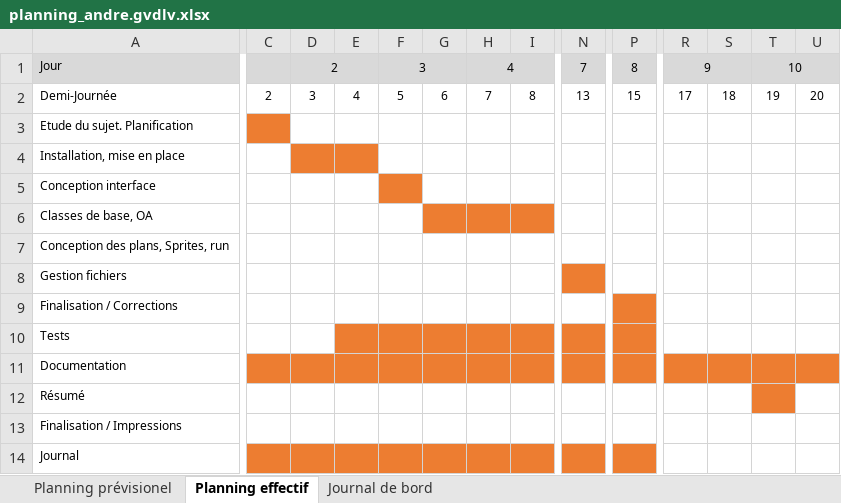
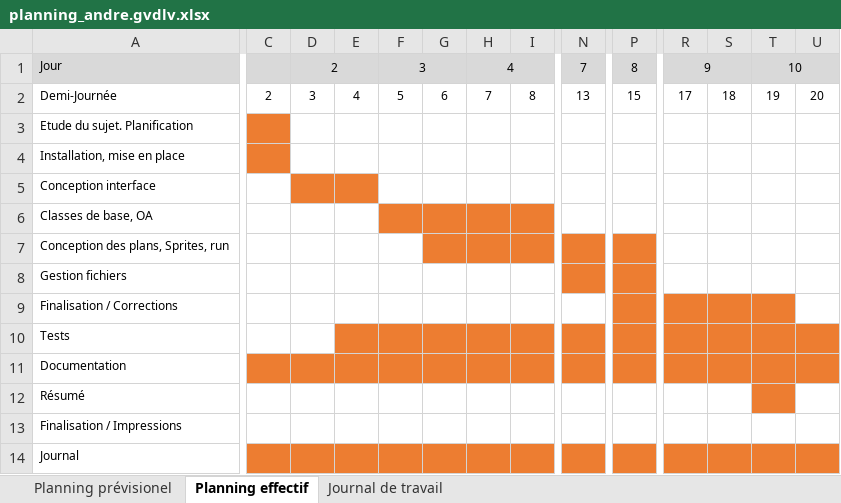
Before and after one commit to AndreGouveiaOliveira/FlappySharp, an Excel workbook: Doc/planning_andre.gvdlv.xlsx, sheet Planning effectif, drawn as a sheet; only a part is shown, gaps mark what is left out; values as stored, in another font and other column widths than the file's, no borders; charts and pictures not drawn; the diff covers the shown part only; the diff names each change by its address in the sheet, - before the commit and + after, or states it on an @@ line.

```diff
--- a/Doc/planning_andre.gvdlv.xlsx (sheet Planning effectif)
+++ b/Doc/planning_andre.gvdlv.xlsx (sheet Planning effectif)
-sheet tab: Journal de bord
+sheet tab: Journal de travail
-C4 fill: none
+C4 fill: #ED7D31
-D4:E4 fill: #ED7D31
+D4:E4 fill: none
-D5:E5 fill: none
+D5:E5 fill: #ED7D31
-F5 fill: #ED7D31
+F5 fill: none
-F6 fill: none
+F6 fill: #ED7D31
-G7:I7 fill: none
+G7:I7 fill: #ED7D31
-N7:P7 fill: none
+N7:P7 fill: #ED7D31
-P8 fill: none
+P8 fill: #ED7D31
-R9:T9 fill: none
+R9:T9 fill: #ED7D31
-R10:U10 fill: none
+R10:U10 fill: #ED7D31
-R14:U14 fill: none
+R14:U14 fill: #ED7D31
```
Also changed, not shown: cell formats elsewhere in this sheet, sheet Journal de travail, sheet Planning prévisionel, charts or pictures, 38 other files.
